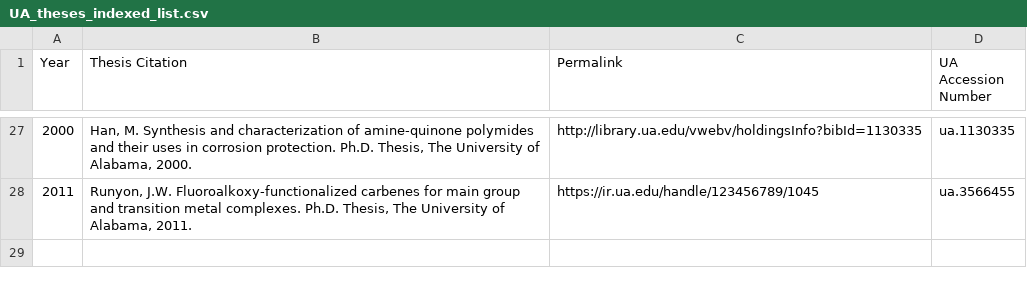
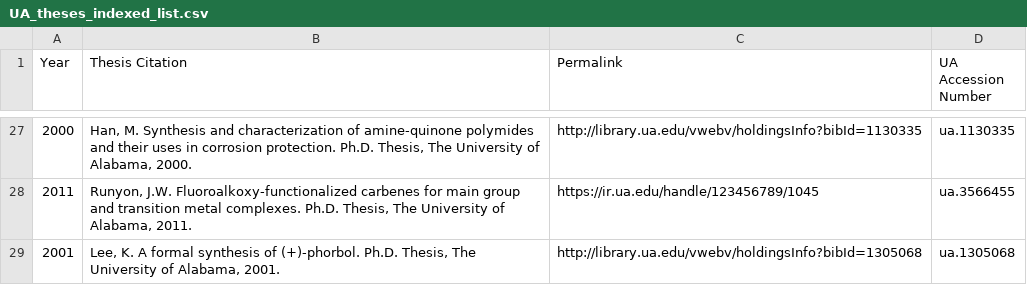
Before and after one commit to ualibweb/UALIB_ChemStructures, a CSV file: StructureData/UA_theses_indexed_list.csv, drawn as a sheet; only a part is shown, gaps mark what is left out.

Commit message:
update REGID lists

```diff
--- a/StructureData/UA_theses_indexed_list.csv
+++ b/StructureData/UA_theses_indexed_list.csv
@@ -28 +28,2 @@ Year	Thesis Citation	Permalink	UA Accession Number
 2011	Runyon, J.W. Fluoroalkoxy-functionalized carbenes for main group and transition metal complexes. Ph.D. Thesis, The University of Alabama, 2011.	https://ir.ua.edu/handle/123456789/1045	ua.3566455
+2001	Lee, K. A formal synthesis of (+)-phorbol. Ph.D. Thesis, The University of Alabama, 2001.	http://library.ua.edu/vwebv/holdingsInfo?bibId=1305068	ua.1305068
```
Also changed, not shown: 4 other files.
